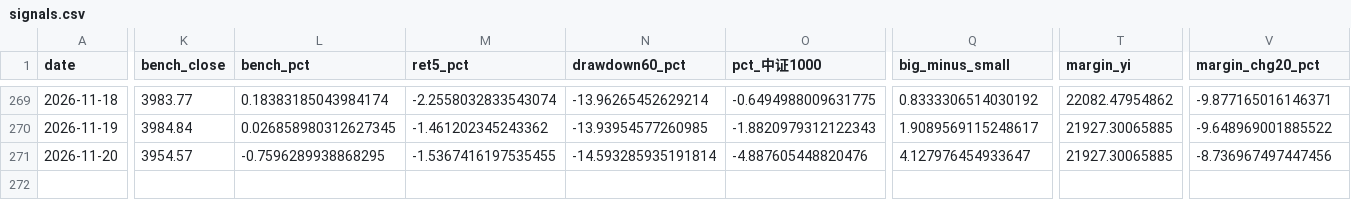
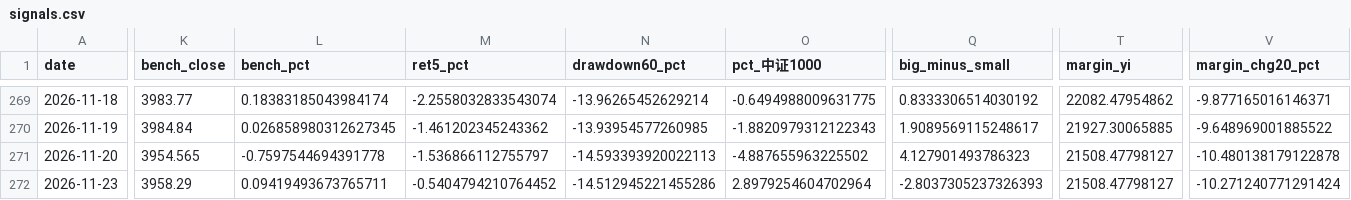
Before and after one commit to shanshanshan66688-art/Blue-pill-monitor, a CSV file: data/signals.csv, drawn as a sheet; only a part is shown, gaps mark what is left out; rows hold the shown columns only; the diff names each change by its address in the sheet, - before the commit and + after, or states it on an @@ line.

```diff
--- a/data/signals.csv
+++ b/data/signals.csv
-K271 (bench_close): 3954.57
+K271 (bench_close): 3954.565
-L271 (bench_pct): -0.7596289938868295
+L271 (bench_pct): -0.7597544694391778
-M271 (ret5_pct): -1.5367416197535455
+M271 (ret5_pct): -1.536866112755797
-N271 (drawdown60_pct): -14.593285935191814
+N271 (drawdown60_pct): -14.593393920022113
-O271 (pct_中证1000): -4.887605448820476
+O271 (pct_中证1000): -4.887655963225502
-Q271 (big_minus_small): 4.127976454933647
+Q271 (big_minus_small): 4.127901493786323
-T271 (margin_yi): 21927.30065885
+T271 (margin_yi): 21508.47798127
-V271 (margin_chg20_pct): -8.736967497447456
+V271 (margin_chg20_pct): -10.480138179122878
+row 272: 2026-11-23 | 3958.29 | 0.09419493673765711 | -0.5404794210764452 | -14.512945221455286 | 2.8979254604702964 | -2.8037305237326393 | 21508.47798127 | -10.271240771291424
```
Also changed, not shown: data/etf_flows_yi.csv, data/holding_cap.csv, 2 other files.
